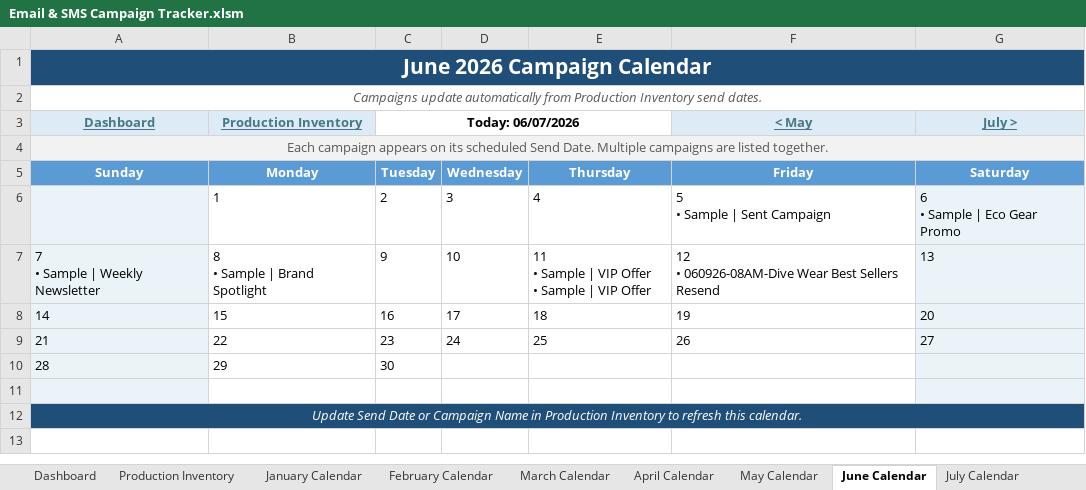
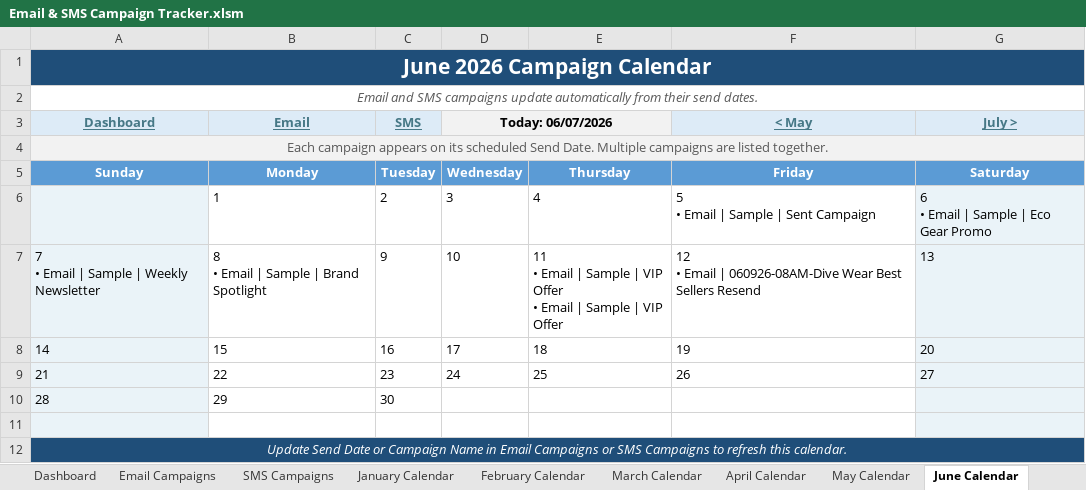
Before and after one commit to PaulAndre0809/System-Production-Adorama, an Excel workbook: Production Tracker/Email & SMS Campaign Tracker.xlsm, sheet June Calendar, drawn as a sheet; values as stored, in another font and other column widths than the file's, no borders; conditional formats not drawn; ↵ is a line break in a cell; the diff names each change by its address in the sheet, - before the commit and + after, or states it on an @@ line.

Commit message:
refactor(Production Tracker): consolidate automation scripts and update tracker files
Replace scattered utility scripts (apply_changes, embed_vba, mod, qa_workbook)
with consolidated Python and PowerShell scripts. Update VBA module,
documentation, and workbook to align with the new structure.

```diff
--- a/Production Tracker/Email & SMS Campaign Tracker.xlsm (sheet June Calendar)
+++ b/Production Tracker/Email & SMS Campaign Tracker.xlsm (sheet June Calendar)
-sheet tab: Production Inventory
+sheet tab: Email Campaigns
+sheet tab: SMS Campaigns
-A2 (Dashboard): Campaigns update automatically from Production Inventory send dates.
+A2 (Dashboard): Email and SMS campaigns update automatically from their send dates.
-B3: Production Inventory
+B3: Email
-C3: Today: 06/07/2026
+C3: SMS
@@ C3 fill: none → #DDEBF7, underline: off → on, text colour: black → #467886 @@
-C3:E3 merged
-D3: (empty)
+D3: Today: 06/07/2026
-D3:E3 fill: none
+D3:E3 fill: #F2F2F2
+D3:E3 merged
-F6 (< May): 5 ↵ • Sample | Sent Campaign
+F6 (< May): 5 ↵ • Email | Sample | Sent Campaign
-G6 (July >): 6 ↵ • Sample | Eco Gear Promo
+G6 (July >): 6 ↵ • Email | Sample | Eco Gear Promo
-A7 (Dashboard): 7 ↵ • Sample | Weekly Newsletter
+A7 (Dashboard): 7 ↵ • Email | Sample | Weekly Newsletter
-B7 (Email): 8 ↵ • Sample | Brand Spotlight
+B7 (Email): 8 ↵ • Email | Sample | Brand Spotlight
-E7: 11 ↵ • Sample | VIP Offer ↵ • Sample |…
+E7: 11 ↵ • Email | Sample | VIP Offer ↵ • Email | Sample |…
-F7 (< May): 12 ↵ • 060926-08AM-Dive Wear…
+F7 (< May): 12 ↵ • Email | 060926-08AM-Dive Wear…
-A12 (Dashboard): …Name in Production Inventory to refresh…
+A12 (Dashboard): …Name in Email Campaigns or SMS Campaigns to refresh…
```
Also changed, not shown: sheet Email Campaigns, sheet Dashboard, sheet April Calendar, sheet February Calendar, sheet May Calendar, sheet July Calendar, 7 more sheets, formulas that keep their value, 9 other files.
